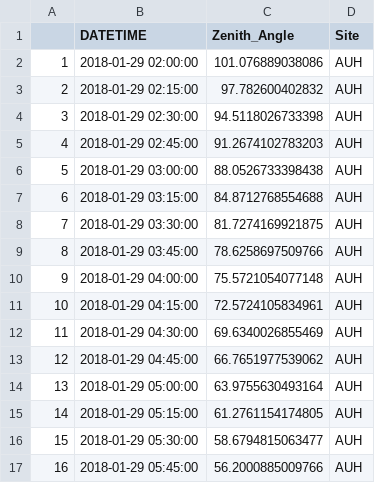
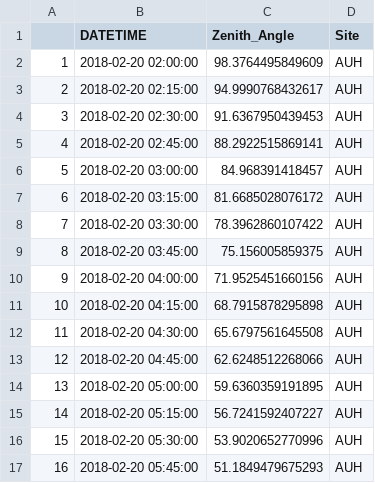
Before and after one commit to karafede/DUST_SEVIRI, a CSV file: R_scripts/DUST_operational/extracted_Solar_Zenith.csv, drawn as a sheet; only a part is shown; the diff covers the shown part only.

```diff
--- a/R_scripts/DUST_operational/extracted_Solar_Zenith.csv
+++ b/R_scripts/DUST_operational/extracted_Solar_Zenith.csv
@@ -1,17 +1,17 @@
 "","DATETIME","Zenith_Angle","Site"
-"1",2018-01-29 02:00:00,101.076889038086,"AUH"
-"2",2018-01-29 02:15:00,97.782600402832,"AUH"
-"3",2018-01-29 02:30:00,94.5118026733398,"AUH"
-"4",2018-01-29 02:45:00,91.2674102783203,"AUH"
-"5",2018-01-29 03:00:00,88.0526733398438,"AUH"
-"6",2018-01-29 03:15:00,84.8712768554688,"AUH"
-"7",2018-01-29 03:30:00,81.7274169921875,"AUH"
-"8",2018-01-29 03:45:00,78.6258697509766,"AUH"
-"9",2018-01-29 04:00:00,75.5721054077148,"AUH"
-"10",2018-01-29 04:15:00,72.5724105834961,"AUH"
-"11",2018-01-29 04:30:00,69.6340026855469,"AUH"
-"12",2018-01-29 04:45:00,66.7651977539062,"AUH"
-"13",2018-01-29 05:00:00,63.9755630493164,"AUH"
-"14",2018-01-29 05:15:00,61.2761154174805,"AUH"
-"15",2018-01-29 05:30:00,58.6794815063477,"AUH"
-"16",2018-01-29 05:45:00,56.2000885009766,"AUH"
+"1",2018-02-20 02:00:00,98.3764495849609,"AUH"
+"2",2018-02-20 02:15:00,94.9990768432617,"AUH"
+"3",2018-02-20 02:30:00,91.6367950439453,"AUH"
+"4",2018-02-20 02:45:00,88.2922515869141,"AUH"
+"5",2018-02-20 03:00:00,84.968391418457,"AUH"
+"6",2018-02-20 03:15:00,81.6685028076172,"AUH"
+"7",2018-02-20 03:30:00,78.3962860107422,"AUH"
+"8",2018-02-20 03:45:00,75.156005859375,"AUH"
+"9",2018-02-20 04:00:00,71.9525451660156,"AUH"
+"10",2018-02-20 04:15:00,68.7915878295898,"AUH"
+"11",2018-02-20 04:30:00,65.6797561645508,"AUH"
+"12",2018-02-20 04:45:00,62.6248512268066,"AUH"
+"13",2018-02-20 05:00:00,59.6360359191895,"AUH"
+"14",2018-02-20 05:15:00,56.7241592407227,"AUH"
+"15",2018-02-20 05:30:00,53.9020652770996,"AUH"
+"16",2018-02-20 05:45:00,51.1849479675293,"AUH"
```
Also changed, not shown: 21 removed rows and 4 edited cells elsewhere in this file, 4 other files.
